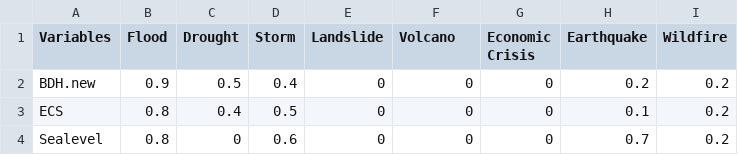
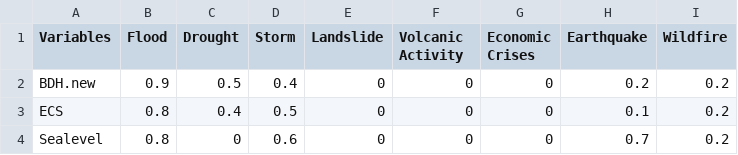
Before and after one commit to kcujjwal/5CFSRS, a CSV file: effect1.csv, drawn as a sheet; only a part is shown.

Commit message:
Update effect1.csv

```diff
--- a/effect1.csv
+++ b/effect1.csv
@@ -1,2 +1,2 @@
-Variables,Flood,Drought,Storm,Landslide,Volcano,Economic Crisis,Earthquake,Wildfire
+Variables,Flood,Drought,Storm,Landslide,Volcanic Activity,Economic Crises,Earthquake,Wildfire
 BDH.new,0.9,0.5,0.4,0,0,0,0.2,0.2
```
